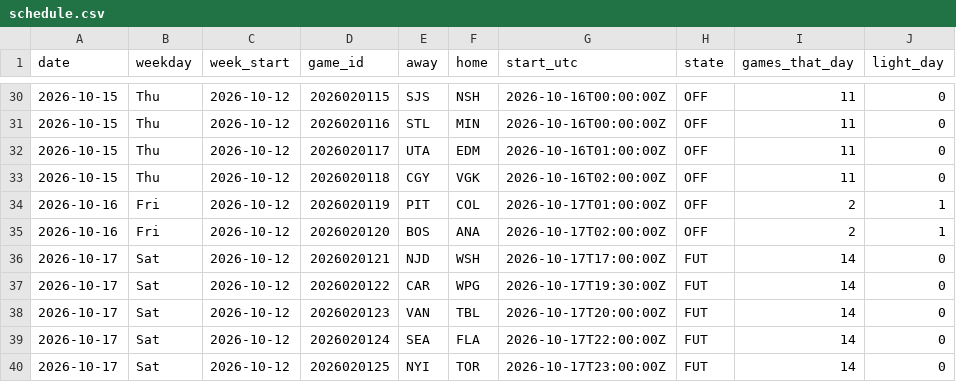
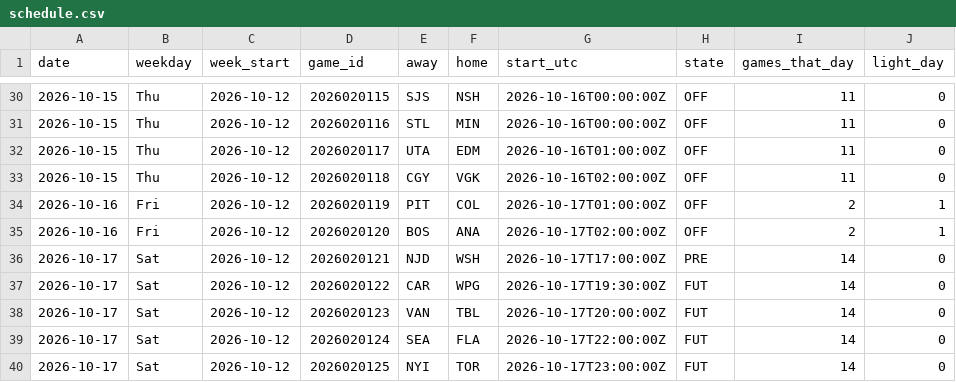
Before and after one commit to barakarmy/nhl-feed, a CSV file: docs/schedule.csv, drawn as a sheet; only a part is shown, gaps mark what is left out.

```diff
--- a/docs/schedule.csv
+++ b/docs/schedule.csv
@@ -35,3 +35,3 @@ date,weekday,week_start,game_id,away,home,start_utc,state,games_that_day,light_d
 2026-10-16,Fri,2026-10-12,2026020120,BOS,ANA,2026-10-17T02:00:00Z,OFF,2,1
-2026-10-17,Sat,2026-10-12,2026020121,NJD,WSH,2026-10-17T17:00:00Z,FUT,14,0
+2026-10-17,Sat,2026-10-12,2026020121,NJD,WSH,2026-10-17T17:00:00Z,PRE,14,0
 2026-10-17,Sat,2026-10-12,2026020122,CAR,WPG,2026-10-17T19:30:00Z,FUT,14,0
```
Also changed, not shown: docs/goalies.csv, docs/skaters.csv, 1 other file.
